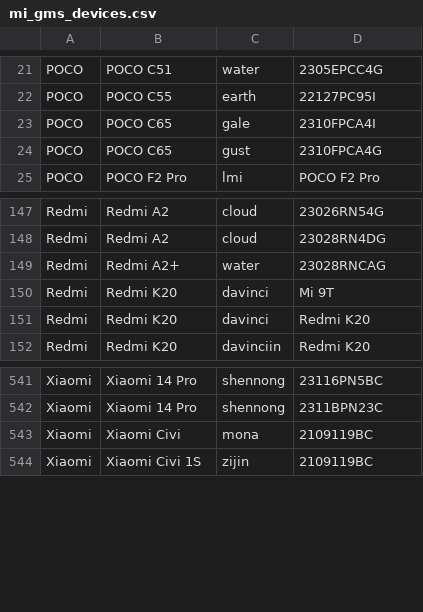
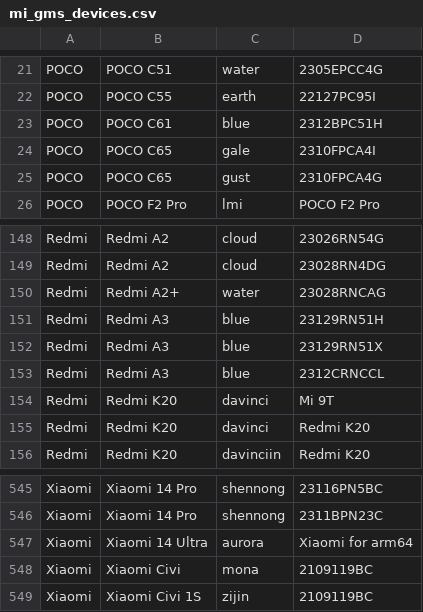
Before and after one commit to Soar1989/get_android_data, a CSV file: data/mi_gms_devices.csv, drawn as a sheet; only a part is shown, gaps mark what is left out.

```diff
--- a/data/mi_gms_devices.csv
+++ b/data/mi_gms_devices.csv
@@ -22,2 +22,3 @@ POCO,POCO C51,water,2305EPCC4G
 POCO,POCO C55,earth,22127PC95I
+POCO,POCO C61,blue,2312BPC51H
 POCO,POCO C65,gale,2310FPCA4I
@@ -149,2 +150,5 @@ Redmi,Redmi A2,cloud,23028RN4DG
 Redmi,Redmi A2+,water,23028RNCAG
+Redmi,Redmi A3,blue,23129RN51H
+Redmi,Redmi A3,blue,23129RN51X
+Redmi,Redmi A3,blue,2312CRNCCL
 Redmi,Redmi K20,davinci,Mi 9T
@@ -542,2 +546,3 @@ Xiaomi,Xiaomi 14 Pro,shennong,23116PN5BC
 Xiaomi,Xiaomi 14 Pro,shennong,2311BPN23C
+Xiaomi,Xiaomi 14 Ultra,aurora,Xiaomi for arm64
 Xiaomi,Xiaomi Civi,mona,2109119BC
```
Also changed, not shown: data/oplus_gms_devices.csv.
